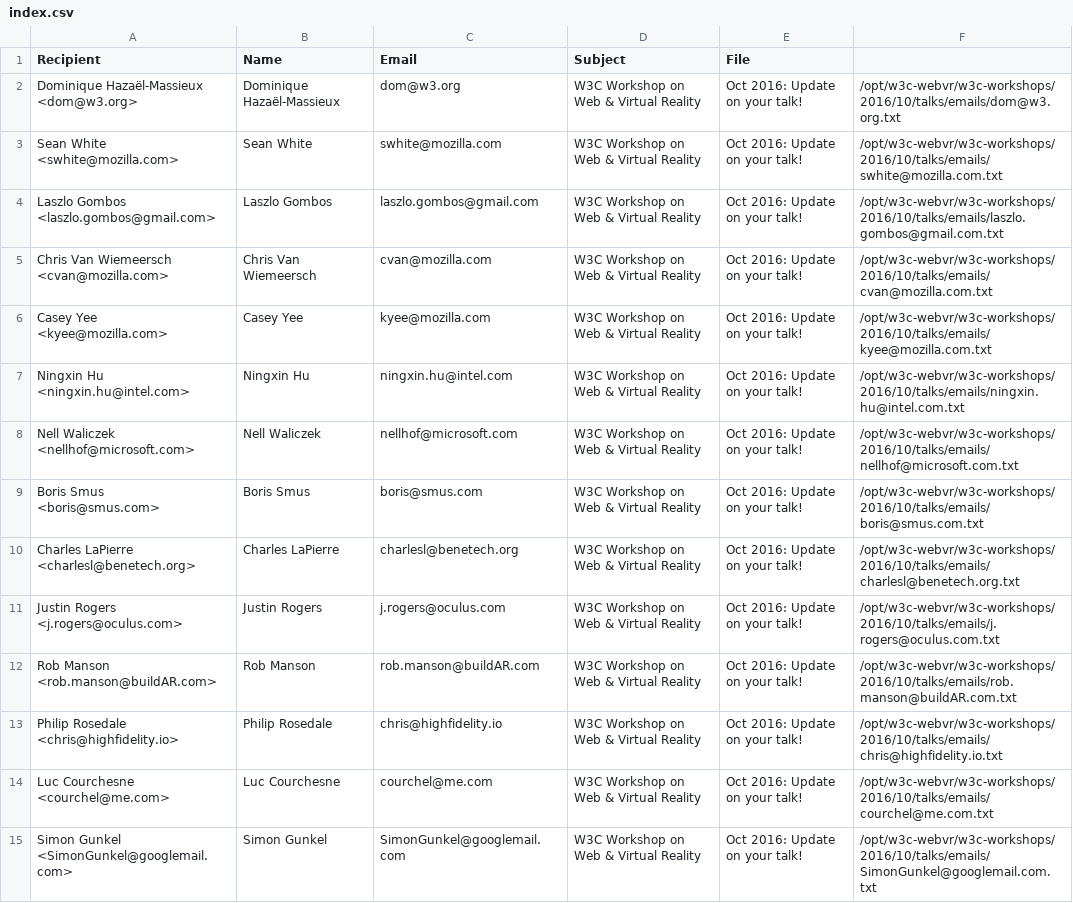
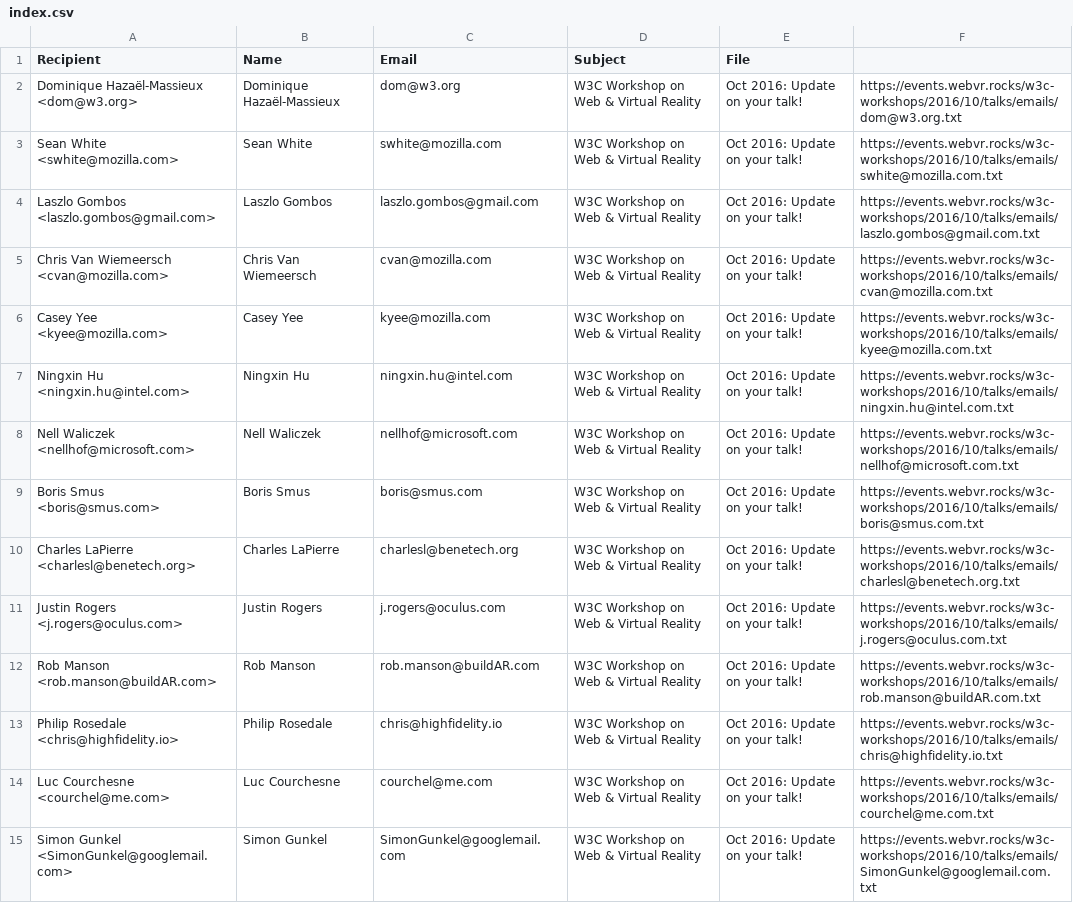
Before and after one commit to WebVRRocks/events, a CSV file: w3c-workshops/2016/10/talks/emails/index.csv, drawn as a sheet; only a part is shown; the diff covers the shown part only; the diff names each change by its address in the sheet, - before the commit and + after, or states it on an @@ line.

Commit message:
tweak emails: YouTube URLs for compilation + keynote videos, description, minor phrasing

```diff
--- a/w3c-workshops/2016/10/talks/emails/index.csv
+++ b/w3c-workshops/2016/10/talks/emails/index.csv
-F2: /opt/w3c-webvr/w3c-workshops/2016/10/talks/emails/dom@w3.org.txt
+F2: https://events.webvr.rocks/w3c-workshops/2016/10/talks/emails/dom@w3.org.txt
-F3: /opt/w3c-webvr/w3c-workshops/2016/10/talks/emails/swhite@mozilla.com.txt
+F3: https://events.webvr.rocks/w3c-workshops/2016/10/talks/emails/swhite@mozilla.com.txt
-F4: /opt/w3c-webvr/w3c-workshops/2016/10/talks/emails/laszlo.gombos@gmail.com.txt
+F4: https://events.webvr.rocks/w3c-workshops/2016/10/talks/emails/laszlo.gombos@gmail.com.txt
-F5: /opt/w3c-webvr/w3c-workshops/2016/10/talks/emails/cvan@mozilla.com.txt
+F5: https://events.webvr.rocks/w3c-workshops/2016/10/talks/emails/cvan@mozilla.com.txt
-F6: /opt/w3c-webvr/w3c-workshops/2016/10/talks/emails/kyee@mozilla.com.txt
+F6: https://events.webvr.rocks/w3c-workshops/2016/10/talks/emails/kyee@mozilla.com.txt
-F7: /opt/w3c-webvr/w3c-workshops/2016/10/talks/emails/ningxin.hu@intel.com.txt
+F7: https://events.webvr.rocks/w3c-workshops/2016/10/talks/emails/ningxin.hu@intel.com.txt
-F8: /opt/w3c-webvr/w3c-workshops/2016/10/talks/emails/nellhof@microsoft.com.txt
+F8: https://events.webvr.rocks/w3c-workshops/2016/10/talks/emails/nellhof@microsoft.com.txt
-F9: /opt/w3c-webvr/w3c-workshops/2016/10/talks/emails/boris@smus.com.txt
+F9: https://events.webvr.rocks/w3c-workshops/2016/10/talks/emails/boris@smus.com.txt
-F10: /opt/w3c-webvr/w3c-workshops/2016/10/talks/emails/charlesl@benetech.org.txt
+F10: https://events.webvr.rocks/w3c-workshops/2016/10/talks/emails/charlesl@benetech.org.txt
-F11: /opt/w3c-webvr/w3c-workshops/2016/10/talks/emails/j.rogers@oculus.com.txt
+F11: https://events.webvr.rocks/w3c-workshops/2016/10/talks/emails/j.rogers@oculus.com.txt
-F12: /opt/w3c-webvr/w3c-workshops/2016/10/talks/emails/rob.manson@buildAR.com.txt
+F12: https://events.webvr.rocks/w3c-workshops/2016/10/talks/emails/rob.manson@buildAR.com.txt
-F13: /opt/w3c-webvr/w3c-workshops/2016/10/talks/emails/chris@highfidelity.io.txt
+F13: https://events.webvr.rocks/w3c-workshops/2016/10/talks/emails/chris@highfidelity.io.txt
-F14: /opt/w3c-webvr/w3c-workshops/2016/10/talks/emails/courchel@me.com.txt
+F14: https://events.webvr.rocks/w3c-workshops/2016/10/talks/emails/courchel@me.com.txt
-F15: /opt/w3c-webvr/w3c-workshops/2016/10/talks/emails/SimonGunkel@googlemail.com.txt
+F15: https://events.webvr.rocks/w3c-workshops/2016/10/talks/emails/SimonGunkel@googlemail.com.txt
```
Also changed, not shown: 13 edited cells elsewhere in this file, 29 other files.
